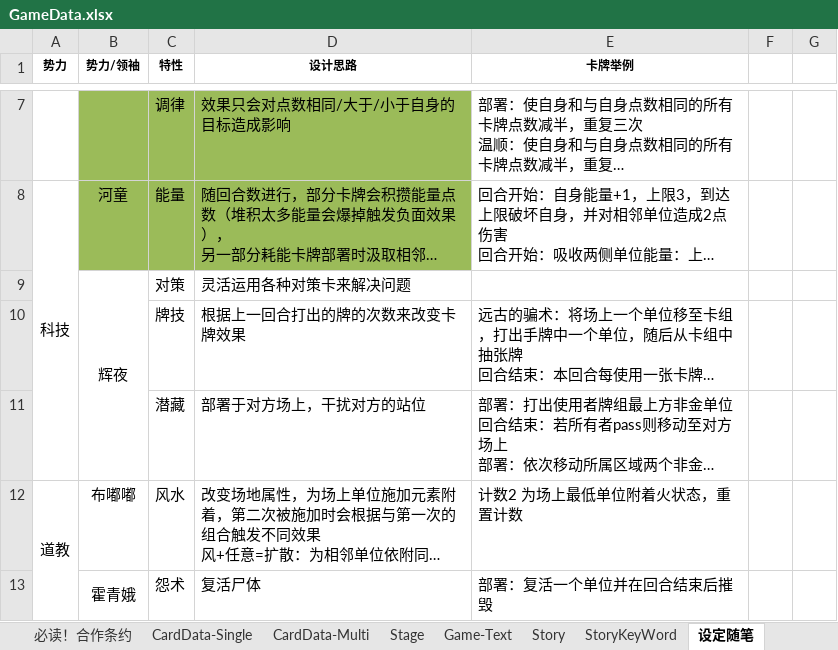
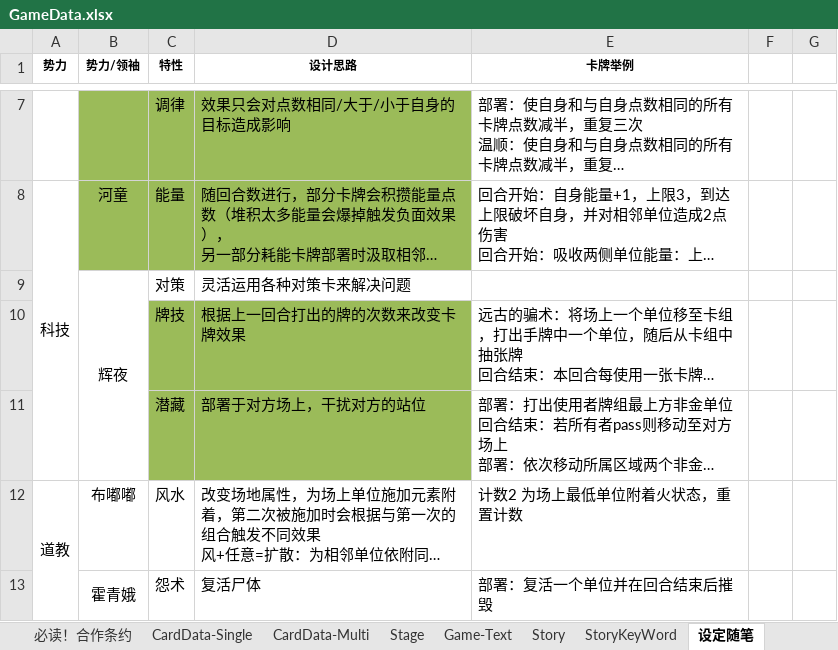
Before and after one commit to NAJA5152/TouhouMachineLearning2022, an Excel workbook: Assets/GameResources/GameData/GameData.xlsx, sheet 设定随笔, drawn as a sheet; only a part is shown, gaps mark what is left out; long unchanged cells end in …; values as stored, in another font and other column widths than the file's, no borders; the diff names each change by its address in the sheet, - before the commit and + after, or states it on an @@ line.

```diff
--- a/Assets/GameResources/GameData/GameData.xlsx (sheet 设定随笔)
+++ b/Assets/GameResources/GameData/GameData.xlsx (sheet 设定随笔)
-C10:D11 fill: none
+C10:D11 fill: #9BBB59
```
Also changed, not shown: sheet CardData-Multi.
